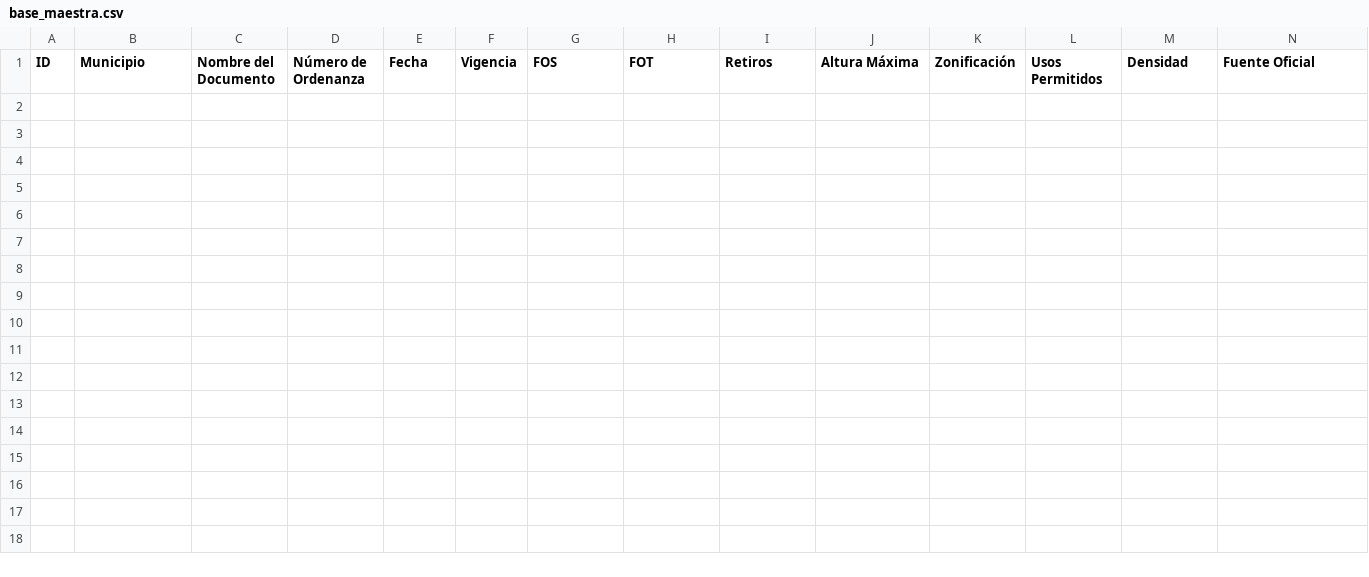
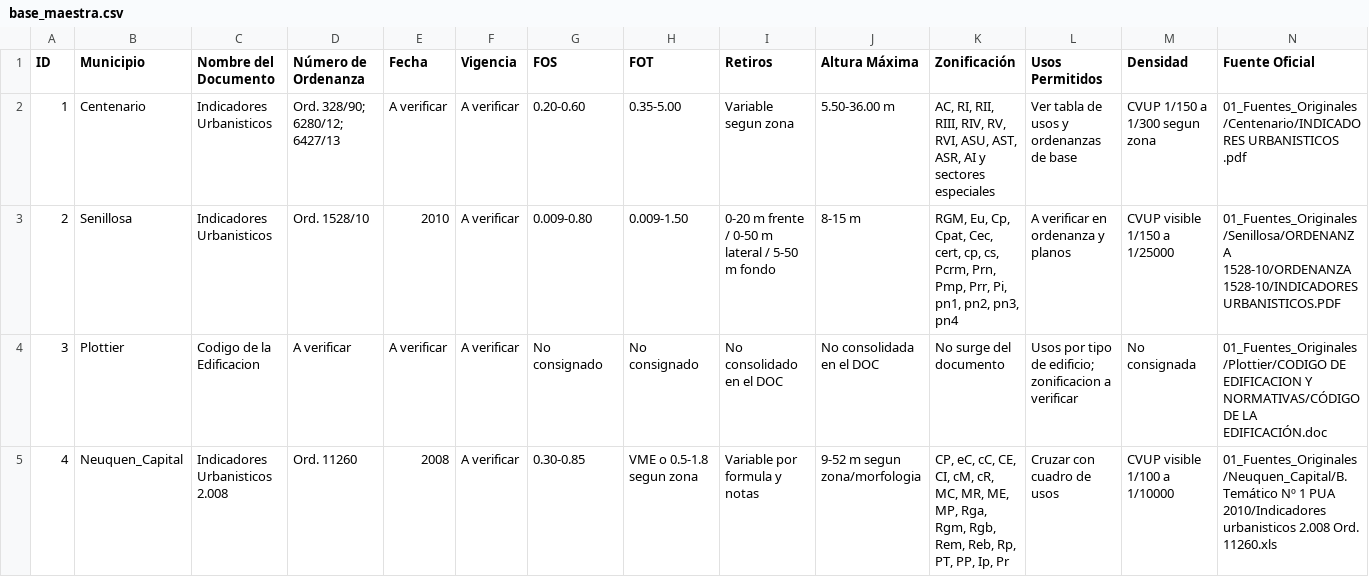
Before and after one commit to pqem/Normas-Construccion-Neuquen, a CSV file: 03_Base_Maestra/base_maestra.csv, drawn as a sheet; only a part is shown; rows hold the shown columns only; the diff names each change by its address in the sheet, - before the commit and + after, or states it on an @@ line.

Commit message:
feat: primeras fichas normativas de los 4 municipios

```diff
--- a/03_Base_Maestra/base_maestra.csv
+++ b/03_Base_Maestra/base_maestra.csv
+row 2: 1 | Centenario | Indicadores Urbanisticos | Ord. 328/90; 6280/12; 6427/13 | A verificar | A verificar | 0.20-0.60 | 0.35-5.00 | Variable segun zona | 5.50-36.00 m | AC, RI, RII, RIII, RIV, RV, RVI, ASU, AST, ASR, AI y sectores especiales | Ver tabla de usos y ordenanzas de base | CVUP 1/150 a 1/300 segun zona | 01_Fuentes_Originales/Centenario/INDICADORES URBANISTICOS .pdf
+row 3: 2 | Senillosa | Indicadores Urbanisticos | Ord. 1528/10 | 2010 | A verificar | 0.009-0.80 | 0.009-1.50 | 0-20 m frente / 0-50 m lateral / 5-50 m fondo | 8-15 m | RGM, Eu, Cp, Cpat, Cec, cert, cp, cs, Pcrm, Prn, Pmp, Prr, Pi, pn1, pn2, pn3, pn4 | A verificar en ordenanza y planos | CVUP visible 1/150 a 1/25000 | 01_Fuentes_Originales/Senillosa/ORDENANZA 1528-10/ORDENANZA 1528-10/INDICADORES URBANISTICOS.PDF
+row 4: 3 | Plottier | Codigo de la Edificacion | A verificar | A verificar | A verificar | No consignado | No consignado | No consolidado en el DOC | No consolidada en el DOC | No surge del documento | Usos por tipo de edificio; zonificacion a verificar | No consignada | 01_Fuentes_Originales/Plottier/CODIGO DE EDIFICACION Y NORMATIVAS/CÓDIGO DE LA EDIFICACIÓN.doc
+row 5: 4 | Neuquen_Capital | Indicadores Urbanisticos 2.008 | Ord. 11260 | 2008 | A verificar | 0.30-0.85 | VME o 0.5-1.8 segun zona | Variable por formula y notas | 9-52 m segun zona/morfologia | CP, eC, cC, CE, CI, cM, cR, MC, MR, ME, MP, Rga, Rgm, Rgb, Rem, Reb, Rp, PT, PP, Ip, Pr | Cruzar con cuadro de usos | CVUP visible 1/100 a 1/10000 | 01_Fuentes_Originales/Neuquen_Capital/B.Temático Nº 1 PUA 2010/Indicadores urbanisticos 2.008 Ord. 11260.xls
```
Also changed, not shown: 4 other files.
